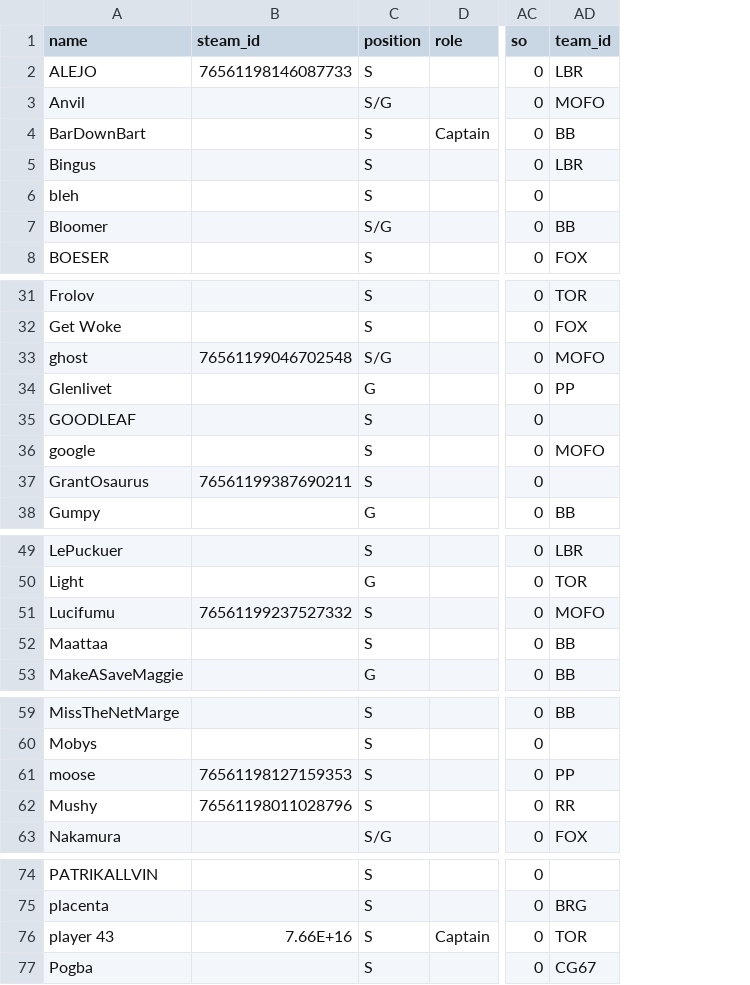
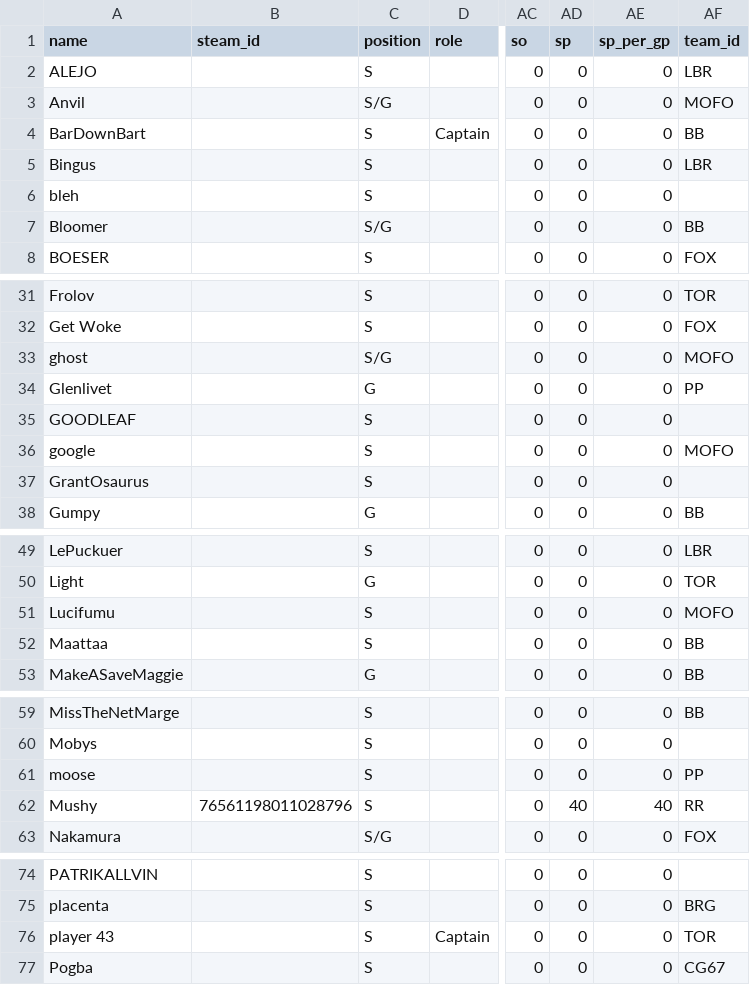
Before and after one commit to SundinWCPL/WCPL, a CSV file: data/S2/players.csv, drawn as a sheet; only a part is shown, gaps mark what is left out; the diff names each change by its address in the sheet, - before the commit and + after, or states it on an @@ line.

```diff
--- a/data/S2/players.csv
+++ b/data/S2/players.csv
+column AD (sp), rows 2-8: all 0; rows 31-38: all 0; rows 49-53: all 0; rows 59-63: 0 | 0 | 0 | 40 | 0; rows 74-77: all 0
+column AE (sp_per_gp), rows 2-8: all 0; rows 31-38: all 0; rows 49-53: all 0; rows 59-63: 0 | 0 | 0 | 40 | 0; rows 74-77: all 0
-B2 (steam_id): 76561198146087733
+B2 (steam_id): (empty)
-B33 (steam_id): 76561199046702548
+B33 (steam_id): (empty)
-B37 (steam_id): 76561199387690211
+B37 (steam_id): (empty)
-B51 (steam_id): 76561199237527332
+B51 (steam_id): (empty)
-B61 (steam_id): 76561198127159353
+B61 (steam_id): (empty)
-B76 (steam_id): 7.66E+16
+B76 (steam_id): (empty)
```
Also changed, not shown: data/S2/teams.csv.
